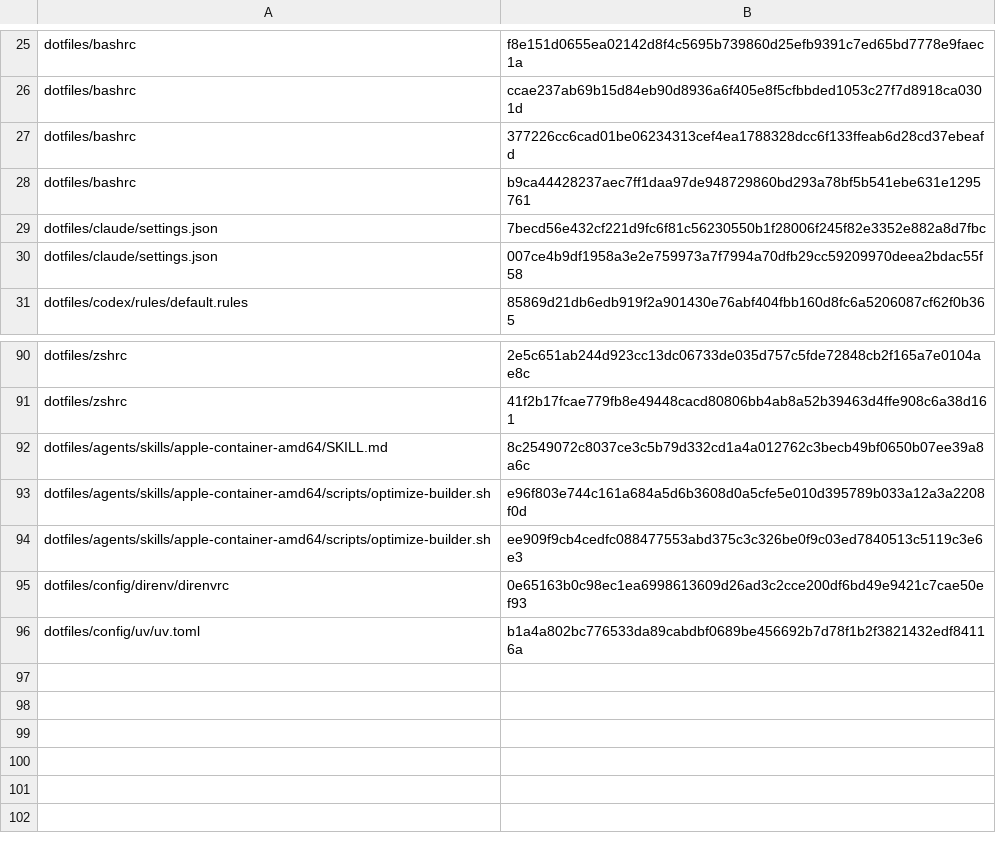
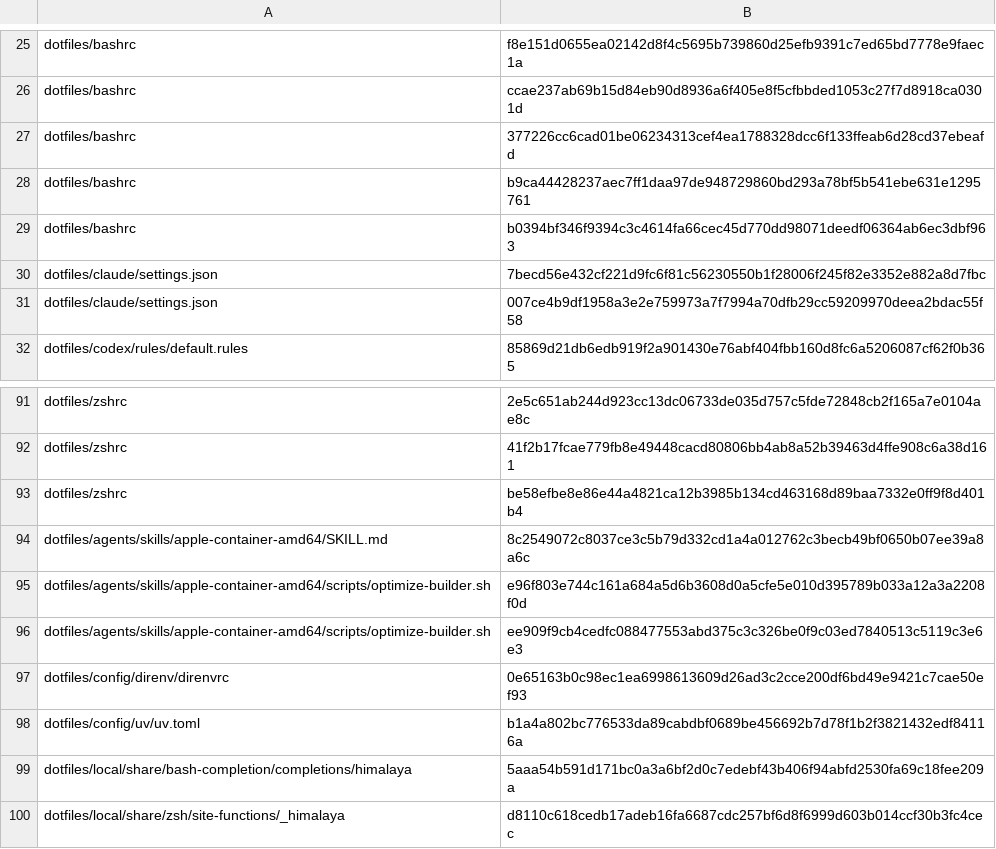
Before and after one commit to mssaleh/workspace-setup, a TSV file: lib/known-config-hashes.tsv, drawn as a sheet; only a part is shown, gaps mark what is left out.

```diff
--- a/lib/known-config-hashes.tsv
+++ b/lib/known-config-hashes.tsv
@@ -28,2 +28,3 @@ dotfiles/bashrc	377226cc6cad01be06234313cef4ea1788328dcc6f133ffeab6d28cd37ebeafd
 dotfiles/bashrc	b9ca44428237aec7ff1daa97de948729860bd293a78bf5b541ebe631e1295761
+dotfiles/bashrc	b0394bf346f9394c3c4614fa66cec45d770dd98071deedf06364ab6ec3dbf963
 dotfiles/claude/settings.json	7becd56e432cf221d9fc6f81c56230550b1f28006f245f82e3352e882a8d7fbc
@@ -91,2 +92,3 @@ dotfiles/zshrc	2e5c651ab244d923cc13dc06733de035d757c5fde72848cb2f165a7e0104ae8c
 dotfiles/zshrc	41f2b17fcae779fb8e49448cacd80806bb4ab8a52b39463d4ffe908c6a38d161
+dotfiles/zshrc	be58efbe8e86e44a4821ca12b3985b134cd463168d89baa7332e0ff9f8d401b4
 dotfiles/agents/skills/apple-container-amd64/SKILL.md	8c2549072c8037ce3c5b79d332cd1a4a012762c3becb49bf0650b07ee39a8a6c
@@ -96 +98,3 @@ dotfiles/config/direnv/direnvrc	0e65163b0c98ec1ea6998613609d26ad3c2cce200df6bd49
 dotfiles/config/uv/uv.toml	b1a4a802bc776533da89cabdbf0689be456692b7d78f1b2f3821432edf84116a
+dotfiles/local/share/bash-completion/completions/himalaya	5aaa54b591d171bc0a3a6bf2d0c7edebf43b406f94abfd2530fa69c18fee209a
+dotfiles/local/share/zsh/site-functions/_himalaya	d8110c618cedb17adeb16fa6687cdc257bf6d8f6999d603b014ccf30b3fc4cec
```
Also changed, not shown: 9 other files.
